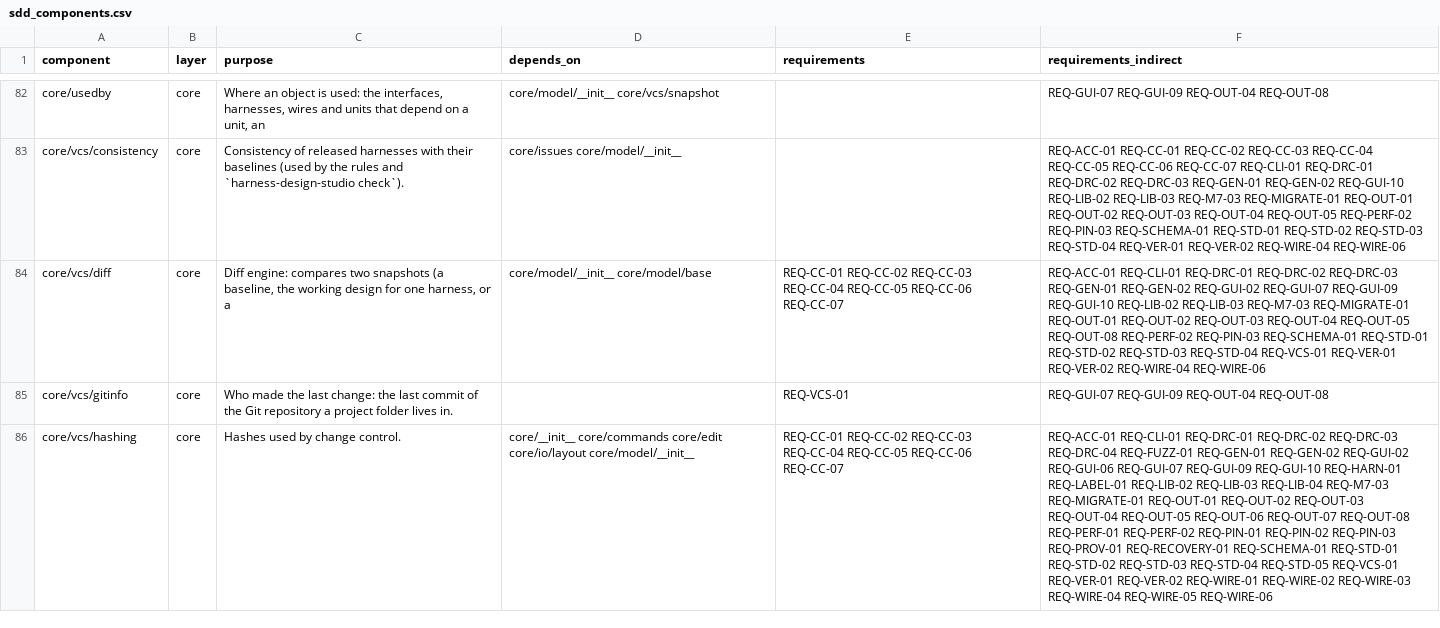
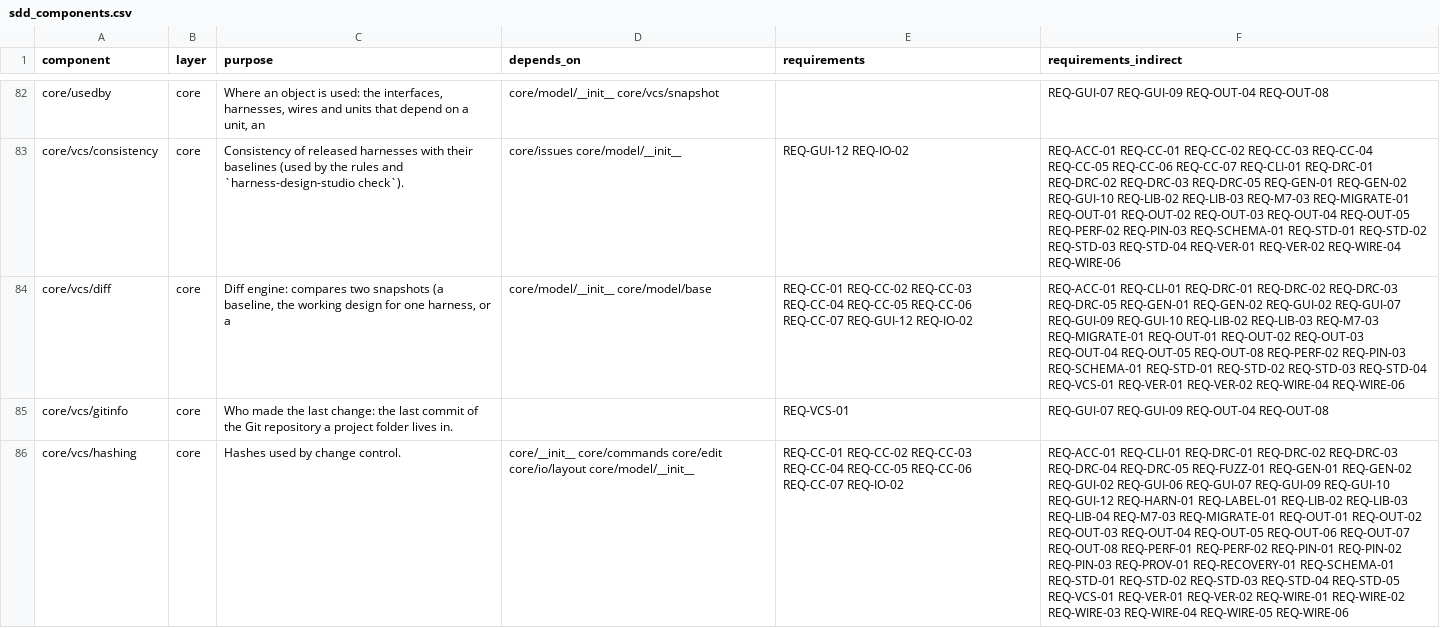
Before and after one commit to 0h3xn4/WireViz-HarnessDesignStudio, a CSV file: HarnessDesignStudio/compliance/sdd_components.csv, drawn as a sheet; only a part is shown, gaps mark what is left out; the diff covers the shown part only; the diff names each change by its address in the sheet, - before the commit and + after, or states it on an @@ line.

```diff
--- a/HarnessDesignStudio/compliance/sdd_components.csv
+++ b/HarnessDesignStudio/compliance/sdd_components.csv
-E83 (requirements): (empty)
+E83 (requirements): REQ-GUI-12 REQ-IO-02
-F83 (requirements_indirect): …REQ-DRC-02 REQ-DRC-03 REQ-GEN-01 REQ-GEN-02…
+F83 (requirements_indirect): …REQ-DRC-02 REQ-DRC-03 REQ-DRC-05 REQ-GEN-01 REQ-GEN-02…
-E84 (requirements): …REQ-CC-06 REQ-CC-07
+E84 (requirements): …REQ-CC-06 REQ-CC-07 REQ-GUI-12 REQ-IO-02
-F84 (requirements_indirect): …REQ-DRC-02 REQ-DRC-03 REQ-GEN-01 REQ-GEN-02…
+F84 (requirements_indirect): …REQ-DRC-02 REQ-DRC-03 REQ-DRC-05 REQ-GEN-01 REQ-GEN-02…
-E86 (requirements): …REQ-CC-06 REQ-CC-07
+E86 (requirements): …REQ-CC-06 REQ-CC-07 REQ-IO-02
-F86 (requirements_indirect): …REQ-DRC-03 REQ-DRC-04 REQ-FUZZ-01 REQ-GEN-01 REQ-GEN-02 REQ-GUI-02 REQ-GUI-06 REQ-GUI-07 REQ-GUI-09 REQ-GUI-10 REQ-HARN-01 REQ-LABEL-01…
+F86 (requirements_indirect): …REQ-DRC-03 REQ-DRC-04 REQ-DRC-05 REQ-FUZZ-01 REQ-GEN-01 REQ-GEN-02 REQ-GUI-02 REQ-GUI-06 REQ-GUI-07 REQ-GUI-09 REQ-GUI-10 REQ-GUI-12 REQ-HARN-01 REQ-LABEL-01…
```
Also changed, not shown: 92 edited cells elsewhere in this file, HarnessDesignStudio/compliance/traceability.csv, 37 other files.
